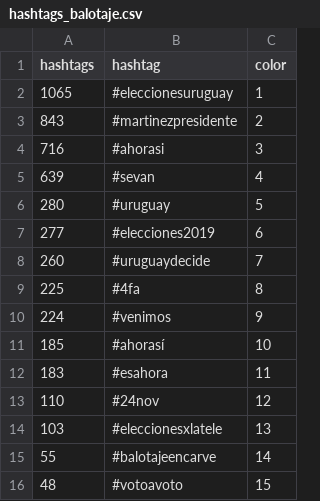
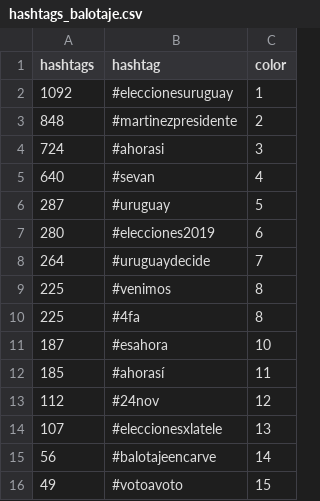
Before and after one commit to verdierdiego/analisis-sentimientos, a CSV file: balotaje/Actualizacion_Graficos/hashtags_balotaje.csv, drawn as a sheet.

```diff
--- a/balotaje/Actualizacion_Graficos/hashtags_balotaje.csv
+++ b/balotaje/Actualizacion_Graficos/hashtags_balotaje.csv
@@ -1,16 +1,16 @@
 hashtags,hashtag,color
-1065,#eleccionesuruguay,1
-843,#martinezpresidente,2
-716,#ahorasi,3
-639,#sevan,4
-280,#uruguay,5
-277,#elecciones2019,6
-260,#uruguaydecide,7
+1092,#eleccionesuruguay,1
+848,#martinezpresidente,2
+724,#ahorasi,3
+640,#sevan,4
+287,#uruguay,5
+280,#elecciones2019,6
+264,#uruguaydecide,7
+225,#venimos,8
 225,#4fa,8
-224,#venimos,9
-185,#ahorasí,10
-183,#esahora,11
-110,#24nov,12
-103,#eleccionesxlatele,13
-55,#balotajeencarve,14
-48,#votoavoto,15
+187,#esahora,10
+185,#ahorasí,11
+112,#24nov,12
+107,#eleccionesxlatele,13
+56,#balotajeencarve,14
+49,#votoavoto,15
```
Also changed, not shown: balotaje/Actualizacion_Graficos/hora_balotaje.csv, balotaje/Actualizacion_Graficos/menciones_balotaje.csv, 7 other files.
